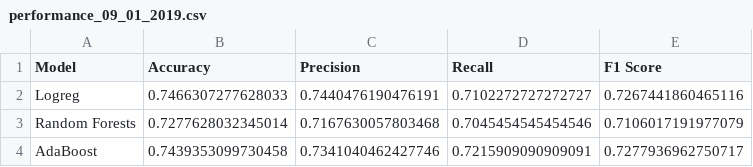
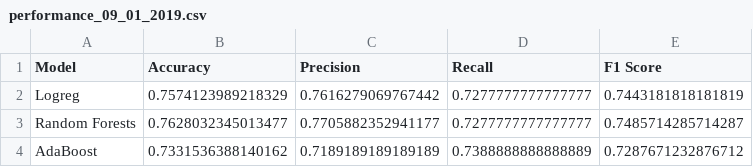
Before and after one commit to rohannarain/beat_the_streak, a CSV file: data/model_stats/performance_09_01_2019.csv, drawn as a sheet.

```diff
--- a/data/model_stats/performance_09_01_2019.csv
+++ b/data/model_stats/performance_09_01_2019.csv
@@ -1,4 +1,4 @@
 Model,Accuracy,Precision,Recall,F1 Score
-Logreg,0.7466307277628033,0.7440476190476191,0.7102272727272727,0.7267441860465116
-Random Forests,0.7277628032345014,0.7167630057803468,0.7045454545454546,0.7106017191977079
-AdaBoost,0.7439353099730458,0.7341040462427746,0.7215909090909091,0.7277936962750717
+Logreg,0.7574123989218329,0.7616279069767442,0.7277777777777777,0.7443181818181819
+Random Forests,0.7628032345013477,0.7705882352941177,0.7277777777777777,0.7485714285714287
+AdaBoost,0.7331536388140162,0.7189189189189189,0.7388888888888889,0.7287671232876712
```
Also changed, not shown: data/predictions/predictions_09_01_2019.csv, 1 other file.
